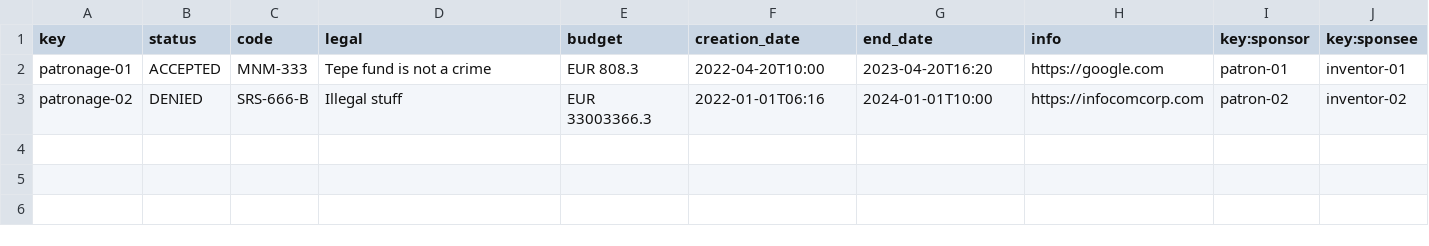
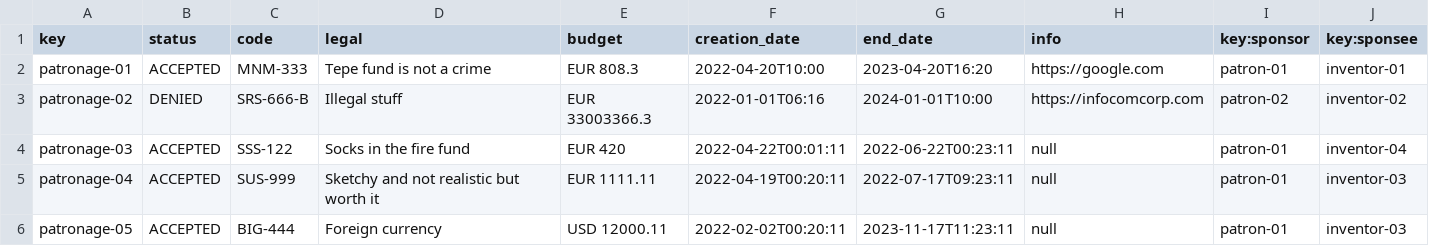
Before and after one commit to juabuinun/acme-toolkits, a CSV file: src/main/webapp/WEB-INF/resources/sample-data/patronage.csv, drawn as a sheet; the diff names each change by its address in the sheet, - before the commit and + after, or states it on an @@ line.

Commit message:
patron dashboard + admin dashboard things

```diff
--- a/src/main/webapp/WEB-INF/resources/sample-data/patronage.csv
+++ b/src/main/webapp/WEB-INF/resources/sample-data/patronage.csv
+row 4: patronage-03 | ACCEPTED | SSS-122 | Socks in the fire fund | EUR 420 | 2022-04-22T00:01:11 | 2022-06-22T00:23:11 | null | patron-01 | inventor-04
+row 5: patronage-04 | ACCEPTED | SUS-999 | Sketchy and not realistic but worth it | EUR 1111.11 | 2022-04-19T00:20:11 | 2022-07-17T09:23:11 | null | patron-01 | inventor-03
+row 6: patronage-05 | ACCEPTED | BIG-444 | Foreign currency | USD 12000.11 | 2022-02-02T00:20:11 | 2023-11-17T11:23:11 | null | patron-01 | inventor-03
```
Also changed, not shown: 19 other files.
